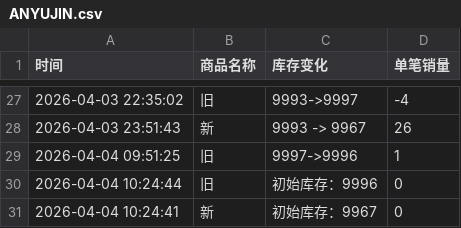
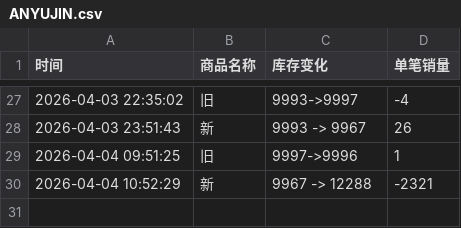
Before and after one commit to Juineii/ive_kms0403, a CSV file: ANYUJIN.csv, drawn as a sheet; only a part is shown, gaps mark what is left out.

Commit message:
自动更新数据 2026-04-04 10:52:52

```diff
--- a/ANYUJIN.csv
+++ b/ANYUJIN.csv
@@ -29,3 +29,2 @@
 2026-04-04 09:51:25,旧,9997->9996,1
-2026-04-04 10:24:44,旧,初始库存：9996,0
-2026-04-04 10:24:41,新,初始库存：9967,0
+2026-04-04 10:52:29,新,9967 -> 12288,-2321
```
